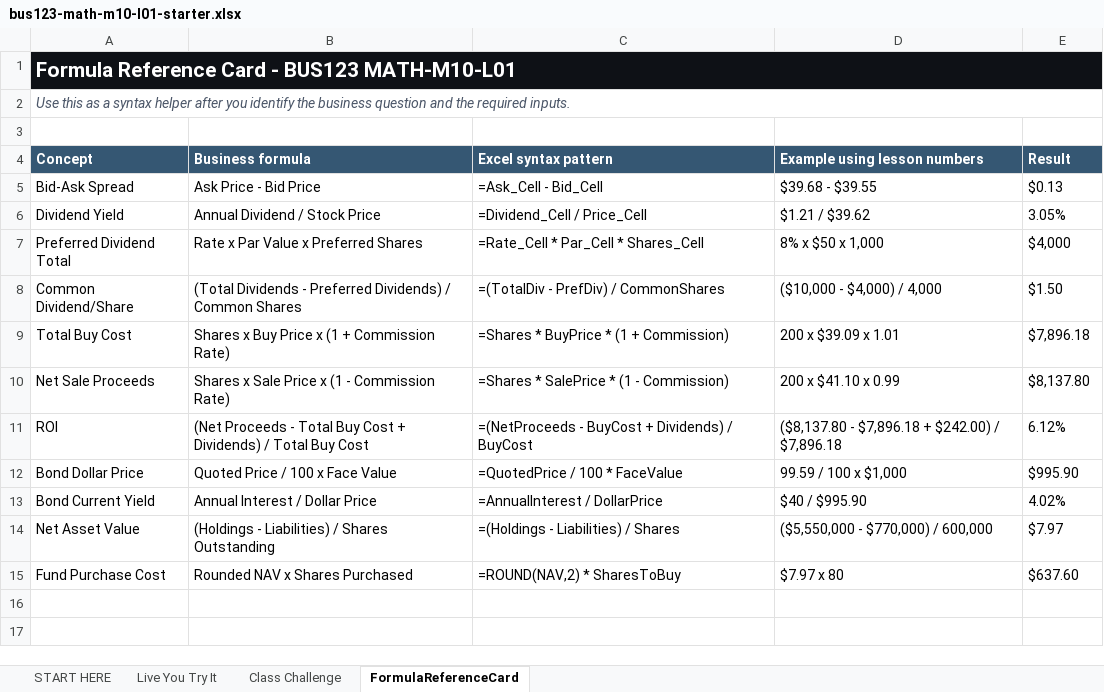
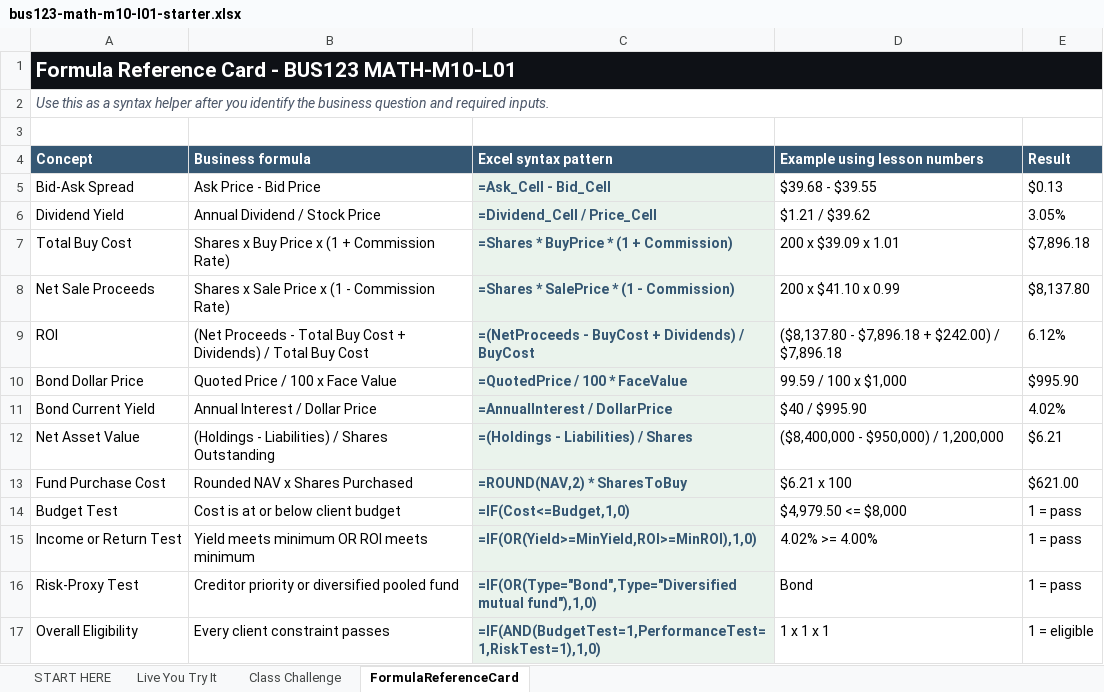
Before and after one commit to bevitts-design/BUS123-Solving-Business-Problems-with-Technology, an Excel workbook: MATH/M10/bus123-math-m10-l01-starter.xlsx, sheet FormulaReferenceCard, drawn as a sheet; values as stored, in another font and other column widths than the file's, no borders; removed rows and columns are numbered as before the commit, all else as after; the diff names each change by its address in the sheet, - before the commit and + after, or states it on an @@ line.

```diff
--- a/MATH/M10/bus123-math-m10-l01-starter.xlsx (sheet FormulaReferenceCard)
+++ b/MATH/M10/bus123-math-m10-l01-starter.xlsx (sheet FormulaReferenceCard)
-B1:E1 fill: none
+B1:E1 fill: #0E1116
-A2 (Concept): …question and the required inputs.
+A2 (Concept): …question and required inputs.
@@ C5:C6 fill: none → #EAF3EC, bold: off → on, text colour: black → #355773 @@
-row 7: Preferred Dividend Total | Rate x Par Value x Preferred Shares | =Rate_Cell * Par_Cell * Shares_Cell | 8% x $50 x 1,000 | $4,000
-row 8: Common Dividend/Share | (Total Dividends - Preferred Dividends) / Common Shares | =(TotalDiv - PrefDiv) / CommonShares | ($10,000 - $4,000) / 4,000 | $1.50
@@ C7:C13 fill: none → #EAF3EC, bold: off → on, text colour: black → #355773 @@
-D12 (Example using lesson numbers): ($5,550,000 - $770,000) / 600,000
+D12 (Example using lesson numbers): ($8,400,000 - $950,000) / 1,200,000
-E12 (Result): $7.97
+E12 (Result): $6.21
-D13 (Example using lesson numbers): $7.97 x 80
+D13 (Example using lesson numbers): $6.21 x 100
-E13 (Result): $637.60
+E13 (Result): $621.00
+row 14: Budget Test | Cost is at or below client budget | =IF(Cost<=Budget,1,0) | $4,979.50 <= $8,000 | 1 = pass
+row 15: Income or Return Test | Yield meets minimum OR ROI meets minimum | =IF(OR(Yield>=MinYield,ROI>=MinROI),1,0) | 4.02% >= 4.00% | 1 = pass
+row 16: Risk-Proxy Test | Creditor priority or diversified pooled fund | =IF(OR(Type="Bond",Type="Diversified mutual fund"),1,0) | Bond | 1 = pass
+row 17: Overall Eligibility | Every client constraint passes | =IF(AND(BudgetTest=1,PerformanceTest=1,RiskTest=1),1,0) | 1 x 1 x 1 | 1 = eligible
```
Also changed, not shown: sheet Class Challenge, sheet START HERE, MATH/M07/bus123-math-m07-l01-starter.xlsx, MATH/M11/bus123-math-m11-l01-starter.xlsx, 13 other files.
